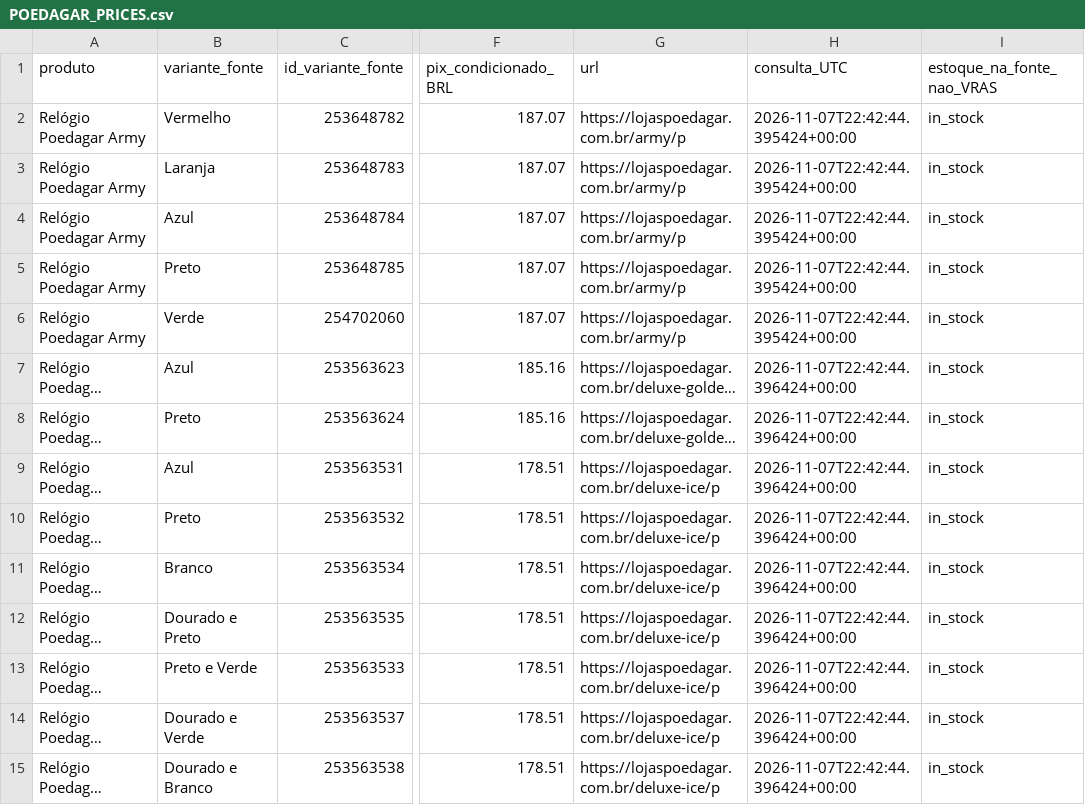
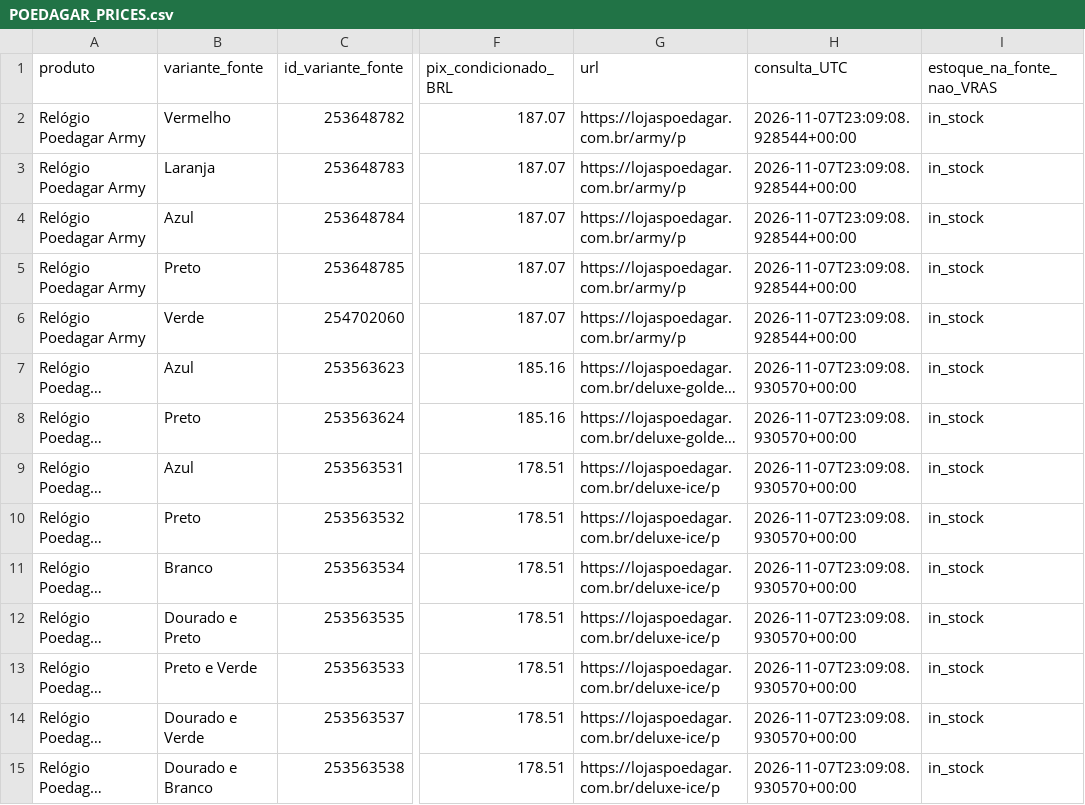
Before and after one commit to vrascode/vras-watches, a CSV file: docs/POEDAGAR_PRICES.csv, drawn as a sheet; only a part is shown, gaps mark what is left out; long unchanged cells end in …; the diff covers the shown part only; the diff names each change by its address in the sheet, - before the commit and + after, or states it on an @@ line.

Commit message:
feat: expand Poedagar identity audit and price comparison

```diff
--- a/docs/POEDAGAR_PRICES.csv
+++ b/docs/POEDAGAR_PRICES.csv
-H2:H6 (consulta_UTC): 2026-11-07T22:42:44.395424+00:00
+H2:H6 (consulta_UTC): 2026-11-07T23:09:08.928544+00:00
-H7:H15 (consulta_UTC): 2026-11-07T22:42:44.396424+00:00
+H7:H15 (consulta_UTC): 2026-11-07T23:09:08.930570+00:00
```
Also changed, not shown: 68 edited cells elsewhere in this file, 5 other files.
